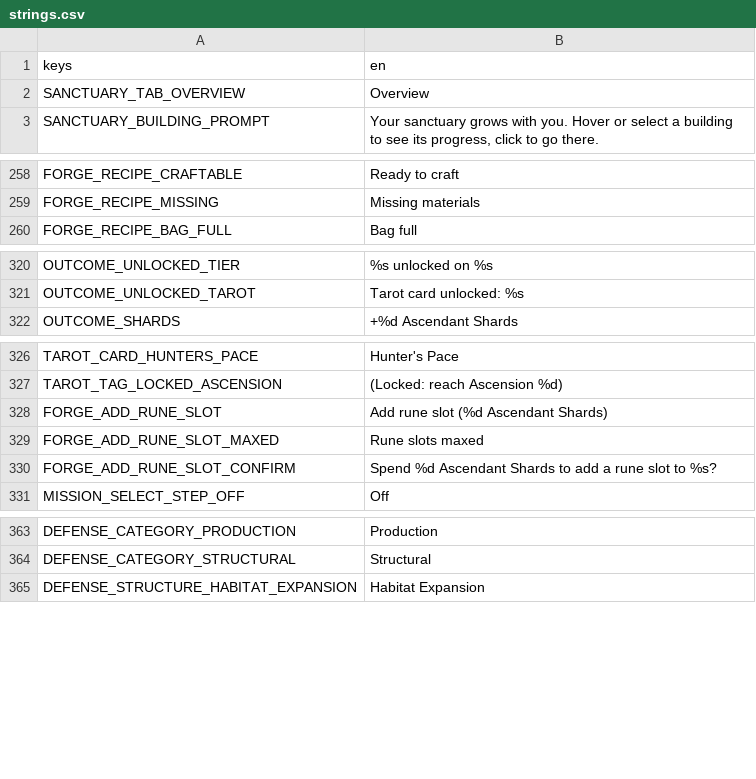
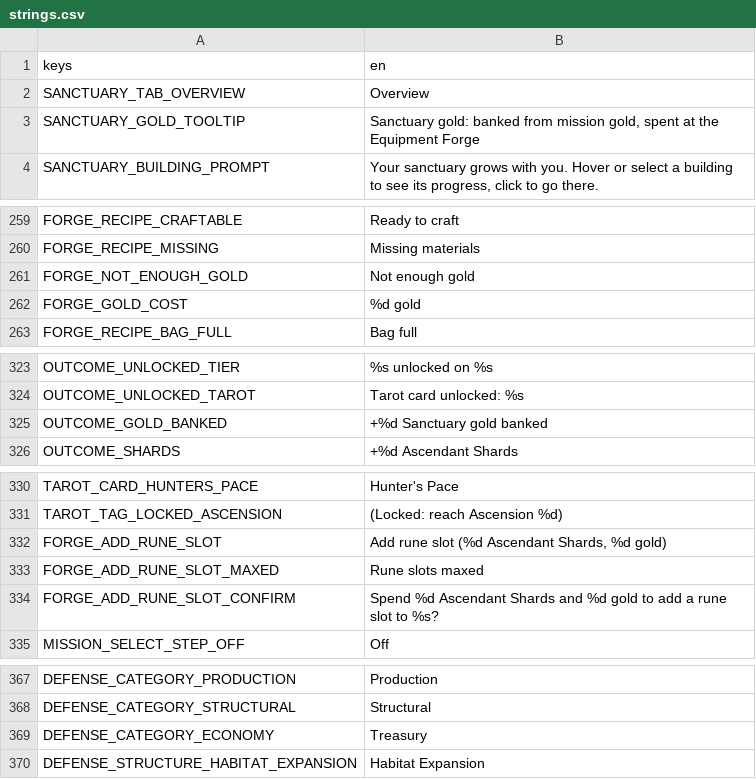
Before and after one commit to VickneshHolmesglen/TDEF, a CSV file: assets/localization/strings.csv, drawn as a sheet; only a part is shown, gaps mark what is left out; the diff covers the shown part only.

```diff
--- a/assets/localization/strings.csv
+++ b/assets/localization/strings.csv
@@ -2,2 +2,3 @@ keys,en
 SANCTUARY_TAB_OVERVIEW,Overview
+SANCTUARY_GOLD_TOOLTIP,"Sanctuary gold: banked from mission gold, spent at the Equipment Forge"
 SANCTUARY_BUILDING_PROMPT,"Your sanctuary grows with you. Hover or select a building to see its progress, click to go there."
@@ -259,2 +260,4 @@ FORGE_RECIPE_CRAFTABLE,Ready to craft
 FORGE_RECIPE_MISSING,Missing materials
+FORGE_NOT_ENOUGH_GOLD,Not enough gold
+FORGE_GOLD_COST,%d gold
 FORGE_RECIPE_BAG_FULL,Bag full
@@ -321,2 +324,3 @@ OUTCOME_UNLOCKED_TIER,%s unlocked on %s
 OUTCOME_UNLOCKED_TAROT,Tarot card unlocked: %s
+OUTCOME_GOLD_BANKED,+%d Sanctuary gold banked
 OUTCOME_SHARDS,+%d Ascendant Shards
@@ -327,5 +331,5 @@ TAROT_CARD_HUNTERS_PACE,Hunter's Pace
 TAROT_TAG_LOCKED_ASCENSION,(Locked: reach Ascension %d)
-FORGE_ADD_RUNE_SLOT,Add rune slot (%d Ascendant Shards)
+FORGE_ADD_RUNE_SLOT,"Add rune slot (%d Ascendant Shards, %d gold)"
 FORGE_ADD_RUNE_SLOT_MAXED,Rune slots maxed
-FORGE_ADD_RUNE_SLOT_CONFIRM,Spend %d Ascendant Shards to add a rune slot to %s?
+FORGE_ADD_RUNE_SLOT_CONFIRM,Spend %d Ascendant Shards and %d gold to add a rune slot to %s?
 MISSION_SELECT_STEP_OFF,Off
@@ -364,2 +368,3 @@ DEFENSE_CATEGORY_PRODUCTION,Production
 DEFENSE_CATEGORY_STRUCTURAL,Structural
+DEFENSE_CATEGORY_ECONOMY,Treasury
 DEFENSE_STRUCTURE_HABITAT_EXPANSION,Habitat Expansion
```
Also changed, not shown: 1 added row and 1 edited cell elsewhere in this file, 31 other files.
